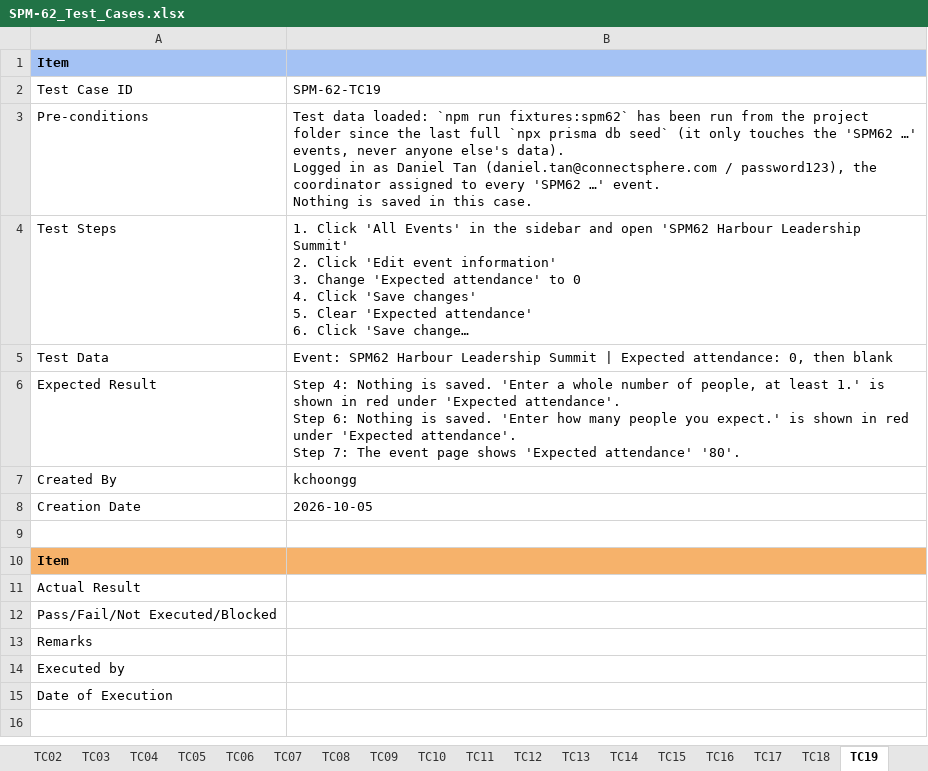
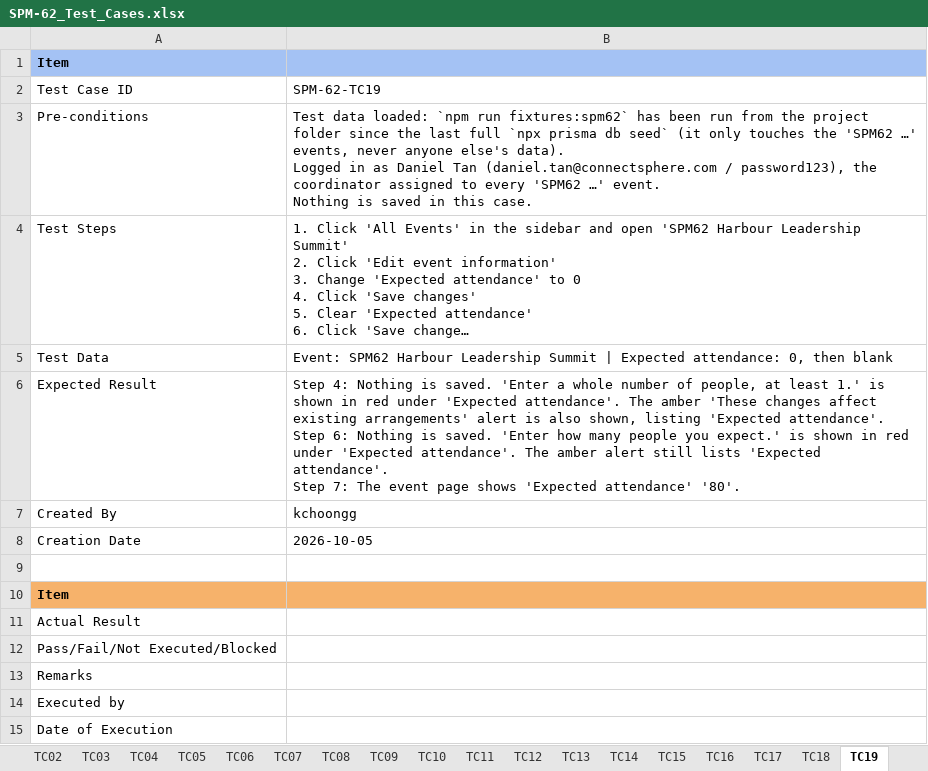
Before and after one commit to kchoongg/IS212, an Excel workbook: docs/test-cases/SPM-62_Test_Cases.xlsx, sheet TC19, drawn as a sheet; long unchanged cells end in …; values as stored, in another font and other column widths than the file's, no borders; ↵ is a line break in a cell; the diff names each change by its address in the sheet, - before the commit and + after, or states it on an @@ line.

```diff
--- a/docs/test-cases/SPM-62_Test_Cases.xlsx (sheet TC19)
+++ b/docs/test-cases/SPM-62_Test_Cases.xlsx (sheet TC19)
-B6: …'Expected attendance'. ↵ Step 6: Nothing is saved. 'Enter how many people you expect.' is shown in red under 'Expected attendance'.…
+B6: …'Expected attendance'. The amber 'These changes affect existing arrangements' alert is also shown, listing 'Expected attendance'. ↵ Step 6: Nothing is saved. 'Enter how many people you expect.' is shown in red under 'Expected attendance'. The amber alert still lists 'Expected attendance'.…
```
Also changed, not shown: sheet TC20, sheet TC18, sheet Open Questions, 2 other files.
